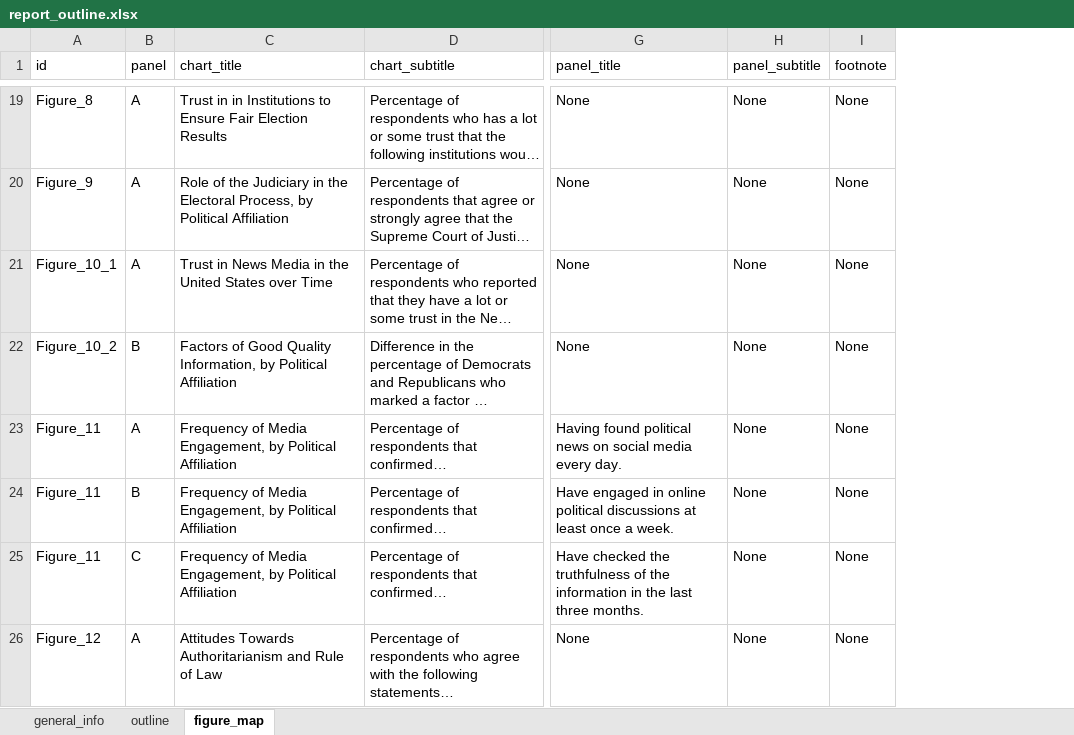
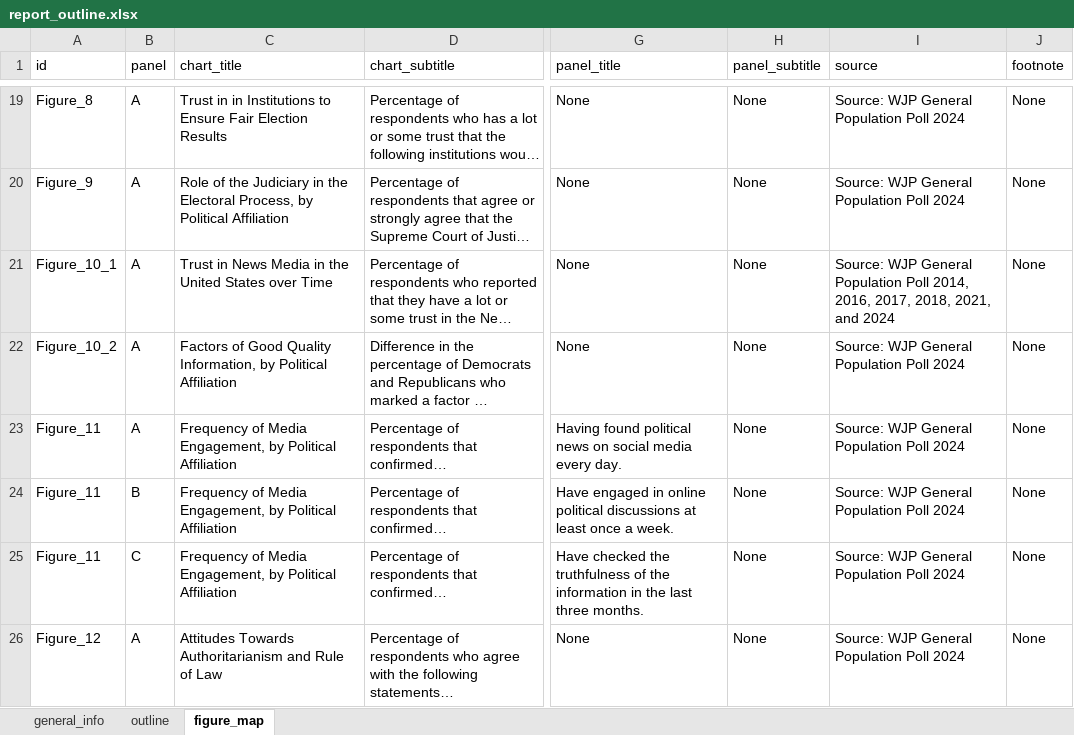
Before and after one commit to WJP-DAU/USA-report-2024, an Excel workbook: report_outline.xlsx, sheet figure_map, drawn as a sheet; only a part is shown, gaps mark what is left out; long unchanged cells end in …; values as stored, in another font and other column widths than the file's, no borders; conditional formats and table styles not drawn; the diff covers the shown part only; the diff names each change by its address in the sheet, - before the commit and + after, or states it on an @@ line.

```diff
--- a/report_outline.xlsx (sheet figure_map)
+++ b/report_outline.xlsx (sheet figure_map)
+column I (source), rows 19-26: Source: WJP General Population Poll 2024 | Source: WJP General Population Poll 2024 | Source: WJP General Population Poll 2014, 2016, 2017, 2018, 2021, and 2024 | Source: WJP General Population Poll 2024 | Source: WJP General Population Poll 2024 | Source: WJP General Population Poll 2024 | Source: WJP General Population Poll 2024 | Source: WJP General Population Poll 2024
-B22 (panel): B
+B22 (panel): A
```
Also changed, not shown: 14 edited cells elsewhere in this sheet, sheet outline, 9 other files.
